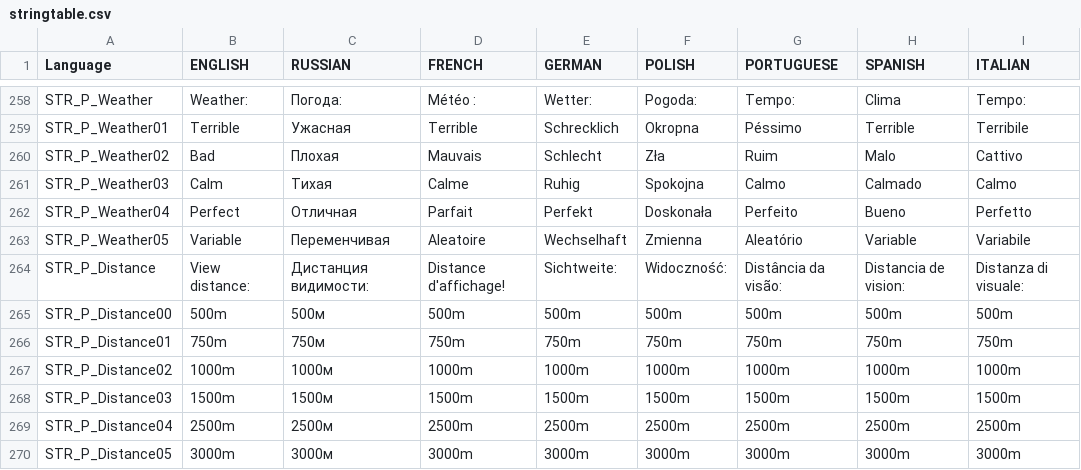
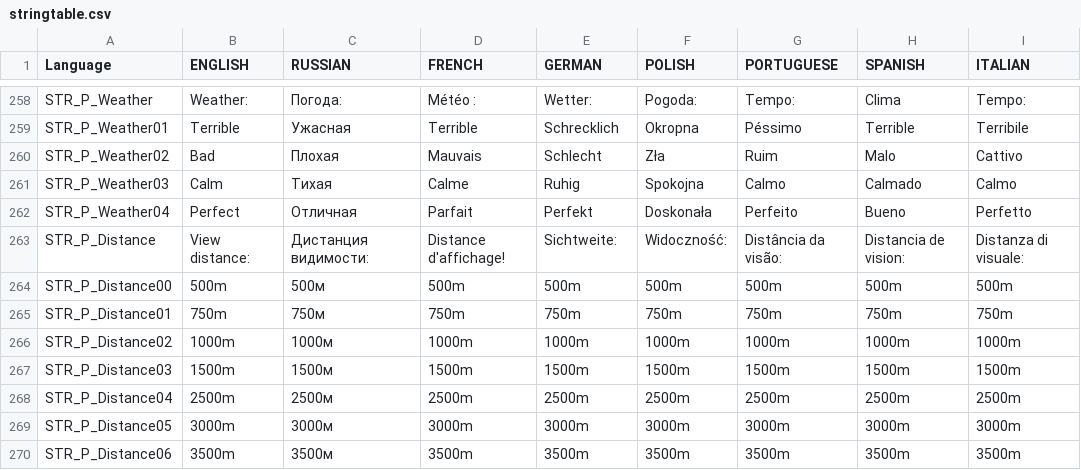
Before and after one commit to hia3/FT-2, a CSV file: stringtable.csv, drawn as a sheet; only a part is shown, gaps mark what is left out; the shorter side is filled out with more unchanged rows.

Commit message:
remove changing weather, make markers work with CBA

```diff
--- a/stringtable.csv
+++ b/stringtable.csv
@@ -262,3 +262,2 @@
 "STR_P_Weather04","Perfect","Отличная","Parfait","Perfekt","Doskonała","Perfeito","Bueno","Perfetto"
-"STR_P_Weather05","Variable","Переменчивая","Aleatoire","Wechselhaft","Zmienna","Aleatório","Variable","Variabile"
 "STR_P_Distance","View distance:","Дистанция видимости:","Distance d'affichage!","Sichtweite:","Widoczność:","Distância da visão:","Distancia de vision:","Distanza di visuale:"
```
Also changed, not shown: 4 other files.
